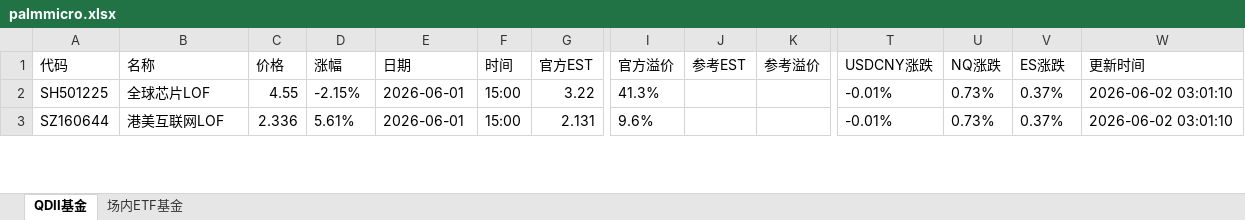
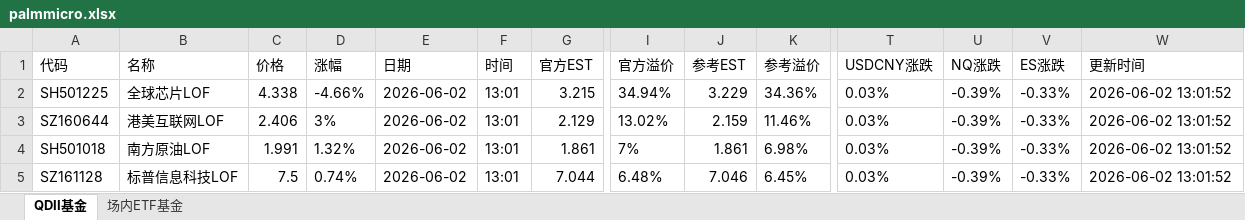
Before and after one commit to codes84/etf-monitor, an Excel workbook: palmmicro.xlsx, sheet QDII基金, drawn as a sheet; only a part is shown, gaps mark what is left out; values as stored, in another font and other column widths than the file's, no borders; rows hold the shown columns only; the diff covers the shown part only; the diff names each change by its address in the sheet, - before the commit and + after, or states it on an @@ line.

```diff
--- a/palmmicro.xlsx (sheet QDII基金)
+++ b/palmmicro.xlsx (sheet QDII基金)
-C2 (价格): 4.55
+C2 (价格): 4.338
-D2 (涨幅): -2.15%
+D2 (涨幅): -4.66%
-E2:E3 (日期): 2026-06-01
+E2:E3 (日期): 2026-06-02
-F2:F3 (时间): 15:00
+F2:F3 (时间): 13:01
-G2 (官方EST): 3.22
+G2 (官方EST): 3.215
-I2 (官方溢价): 41.3%
+I2 (官方溢价): 34.94%
-J2 (参考EST): (empty)
+J2 (参考EST): 3.229
-K2 (参考溢价): (empty)
+K2 (参考溢价): 34.36%
-T2:T3 (USDCNY涨跌): -0.01%
+T2:T3 (USDCNY涨跌): 0.03%
-U2:U3 (NQ涨跌): 0.73%
+U2:U3 (NQ涨跌): -0.39%
-V2:V3 (ES涨跌): 0.37%
+V2:V3 (ES涨跌): -0.33%
-W2:W3 (更新时间): 2026-06-02 03:01:10
+W2:W3 (更新时间): 2026-06-02 13:01:52
-C3 (价格): 2.336
+C3 (价格): 2.406
-D3 (涨幅): 5.61%
+D3 (涨幅): 3%
-G3 (官方EST): 2.131
+G3 (官方EST): 2.129
-I3 (官方溢价): 9.6%
+I3 (官方溢价): 13.02%
-J3 (参考EST): (empty)
+J3 (参考EST): 2.159
-K3 (参考溢价): (empty)
+K3 (参考溢价): 11.46%
+row 4: SH501018 | 南方原油LOF | 1.991 | 1.32% | 2026-06-02 | 13:01 | 1.861 | 7% | 1.861 | 6.98% | 0.03% | -0.39% | -0.33% | 2026-06-02 13:01:52
+row 5: SZ161128 | 标普信息科技LOF | 7.5 | 0.74% | 2026-06-02 | 13:01 | 7.044 | 6.48% | 7.046 | 6.45% | 0.03% | -0.39% | -0.33% | 2026-06-02 13:01:52
```
Also changed, not shown: 17 added rows, 19 removed rows and 162 edited cells elsewhere in this sheet, sheet 场内ETF基金, 1 other file.
